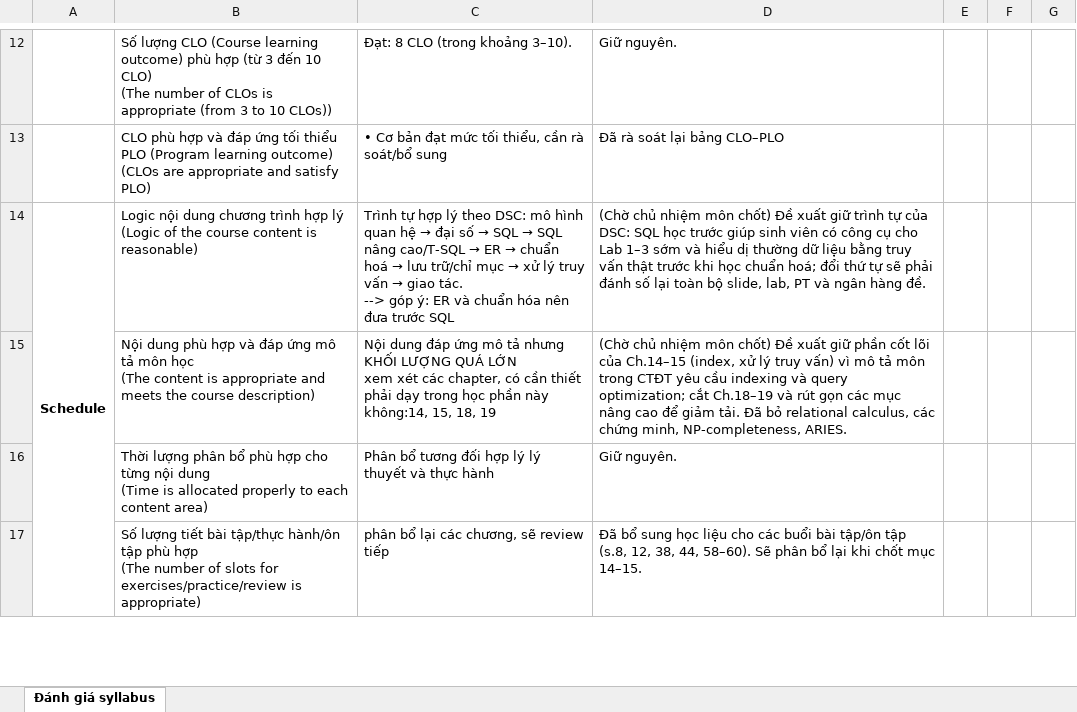
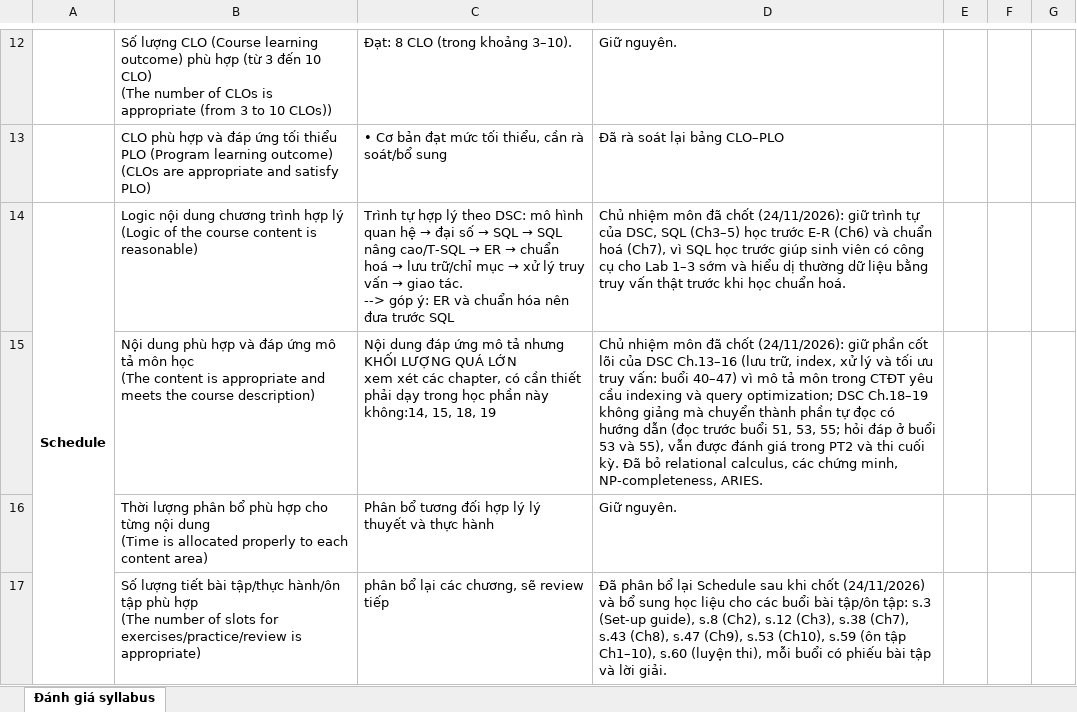
Before and after one commit to VanTTN2/IDB202, an Excel workbook: IDB201_ket-qua-sua_lan1_2/0_phieu_phan_hoi/BM.10-PTCTDH - PB syllabus_IDB201_PhanHoi_Lan1.xlsx, sheet Đánh giá syllabus, drawn as a sheet; only a part is shown, gaps mark what is left out; values as stored, in another font and other column widths than the file's, no borders; charts and pictures not drawn; the diff covers the shown part only; the diff names each change by its address in the sheet, - before the commit and + after, or states it on an @@ line.

```diff
--- a/IDB201_ket-qua-sua_lan1_2/0_phieu_phan_hoi/BM.10-PTCTDH - PB syllabus_IDB201_PhanHoi_Lan1.xlsx (sheet Đánh giá syllabus)
+++ b/IDB201_ket-qua-sua_lan1_2/0_phieu_phan_hoi/BM.10-PTCTDH - PB syllabus_IDB201_PhanHoi_Lan1.xlsx (sheet Đánh giá syllabus)
-D14: (Chờ chủ nhiệm môn chốt) Đề xuất giữ trình tự của DSC: SQL học trước giúp sinh viên có công cụ cho Lab 1–3 sớm và hiểu dị thường dữ liệu bằng truy vấn thật trước khi học chuẩn hoá; đổi thứ tự sẽ phải đánh số lại toàn bộ slide, lab, PT và ngân hàng đề.
+D14: Chủ nhiệm môn đã chốt (24/11/2026): giữ trình tự của DSC, SQL (Ch3–5) học trước E-R (Ch6) và chuẩn hoá (Ch7), vì SQL học trước giúp sinh viên có công cụ cho Lab 1–3 sớm và hiểu dị thường dữ liệu bằng truy vấn thật trước khi học chuẩn hoá.
-D15: (Chờ chủ nhiệm môn chốt) Đề xuất giữ phần cốt lõi của Ch.14–15 (index, xử lý truy vấn) vì mô tả môn trong CTĐT yêu cầu indexing và query optimization; cắt Ch.18–19 và rút gọn các mục nâng cao để giảm tải. Đã bỏ…
+D15: Chủ nhiệm môn đã chốt (24/11/2026): giữ phần cốt lõi của DSC Ch.13–16 (lưu trữ, index, xử lý và tối ưu truy vấn: buổi 40–47) vì mô tả môn trong CTĐT yêu cầu indexing và query optimization; DSC Ch.18–19 không giảng mà chuyển thành phần tự đọc có hướng dẫn (đọc trước buổi 51, 53, 55; hỏi đáp ở buổi 53 và 55), vẫn được đánh giá trong PT2 và thi cuối kỳ. Đã bỏ…
-D17: Đã bổ sung học liệu cho các buổi bài tập/ôn tập (s.8, 12, 38, 44, 58–60). Sẽ phân bổ lại khi chốt mục 14–15.
+D17: Đã phân bổ lại Schedule sau khi chốt (24/11/2026) và bổ sung học liệu cho các buổi bài tập/ôn tập: s.3 (Set-up guide), s.8 (Ch2), s.12 (Ch3), s.38 (Ch7), s.43 (Ch8), s.47 (Ch9), s.53 (Ch10), s.59 (ôn tập Ch1–10), s.60 (luyện thi), mỗi buổi có phiếu bài tập và lời giải.
```
Also changed, not shown: 3 edited cells elsewhere in this sheet, IDB201_ket-qua-sua_lan1_2/0_phieu_phan_hoi/BM.09-PTCTDH - Phieu phan bien va yc xd Hoc lieu_IDB201_PhanHoi_Lan1.xlsx, IDB201_ket-qua-sua_lan1_2/0_phieu_phan_hoi/BM.12-PTCTDH - PB QB_IDB201_PhanHoi_Lan1.xlsx, 1 other file.
